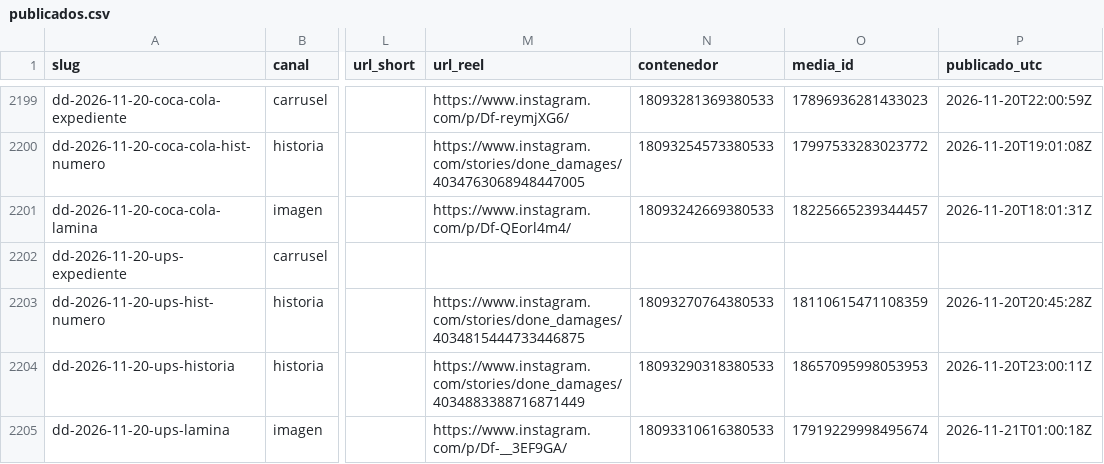
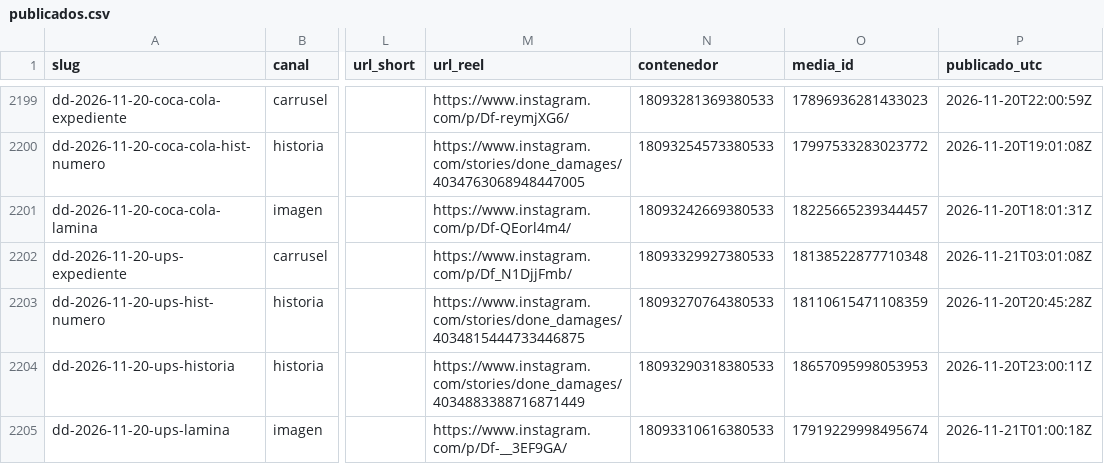
Before and after one commit to hardlypythonnmr/cpe-engine, a CSV file: earn/naos/motor/instagram/publicados.csv, drawn as a sheet; only a part is shown, gaps mark what is left out; the diff names each change by its address in the sheet, - before the commit and + after, or states it on an @@ line.

Commit message:
naos: Reel de dd-2026-11-20-ups-expediente (naos-reel)

```diff
--- a/earn/naos/motor/instagram/publicados.csv
+++ b/earn/naos/motor/instagram/publicados.csv
-M2202 (url_reel): (empty)
+M2202 (url_reel): https://www.instagram.com/p/Df_N1DjjFmb/
-N2202 (contenedor): (empty)
+N2202 (contenedor): 18093329927380533
-O2202 (media_id): (empty)
+O2202 (media_id): 18138522877710348
-P2202 (publicado_utc): (empty)
+P2202 (publicado_utc): 2026-11-21T03:01:08Z
```
Also changed, not shown: 1 other file.
